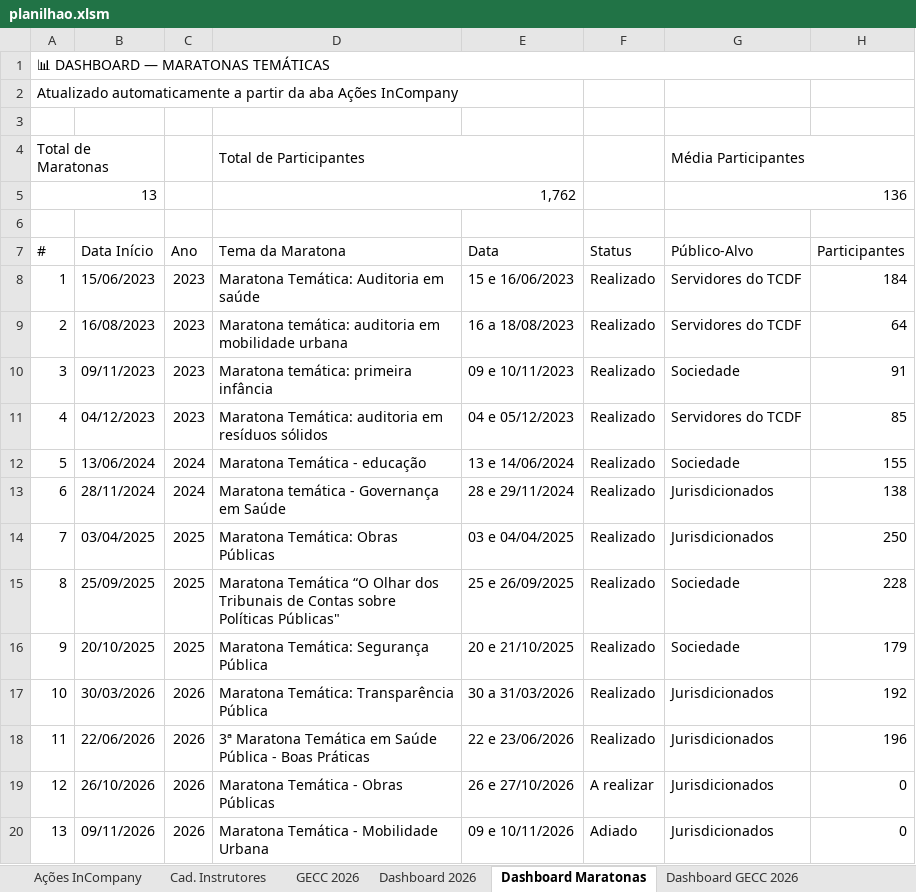
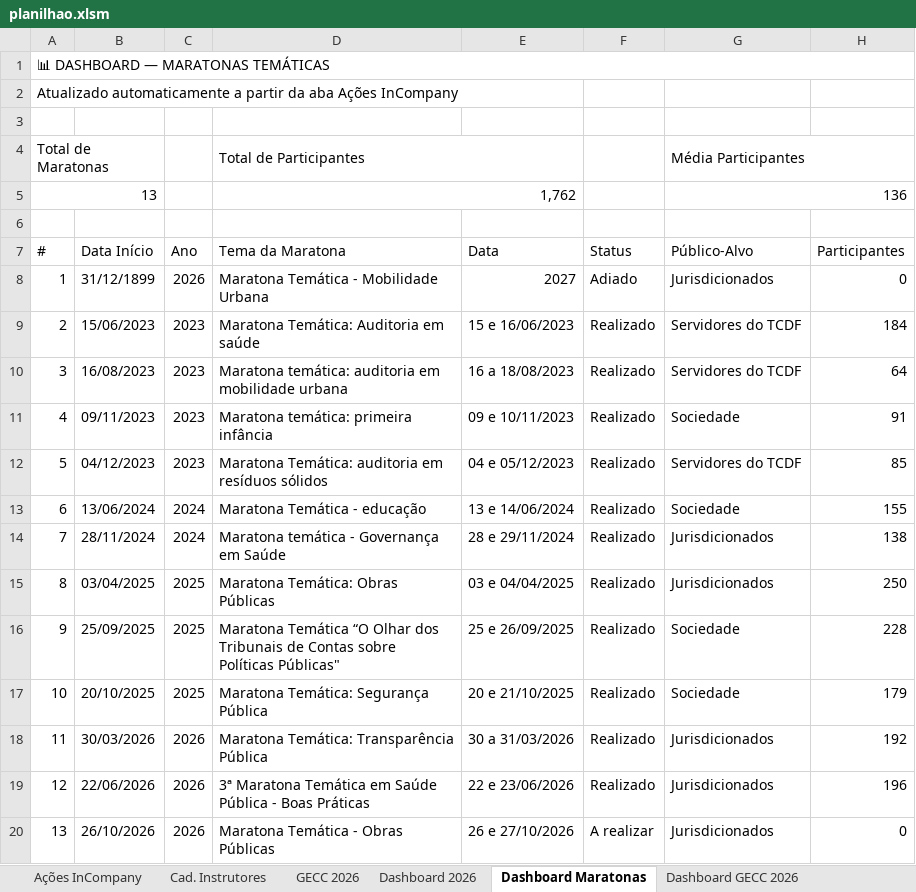
Before and after one commit to silvionascimentobh-lab/SAED-Dashboard, an Excel workbook: planilhao.xlsm, sheet Dashboard Maratonas, drawn as a sheet; values as stored, in another font and other column widths than the file's, no cell formats; conditional formats not drawn; removed rows and columns are numbered as before the commit, all else as after; the diff names each change by its address in the sheet, - before the commit and + after, or states it on an @@ line.

Commit message:
Atualização automática via Power Automate

```diff
--- a/planilhao.xlsm (sheet Dashboard Maratonas)
+++ b/planilhao.xlsm (sheet Dashboard Maratonas)
+row 8: 1 | 31/12/1899 | 2026 | Maratona Temática - Mobilidade Urbana | 2027 | Adiado | Jurisdicionados | 0
@@ column A (#) renumbered between rows 9 and 20 @@
-row 20: 13 | 09/11/2026 | 2026 | Maratona Temática - Mobilidade Urbana | 09 e 10/11/2026 | Adiado | Jurisdicionados | 0
```
Also changed, not shown: sheet Ações InCompany, cell formats, formulas that keep their value.
